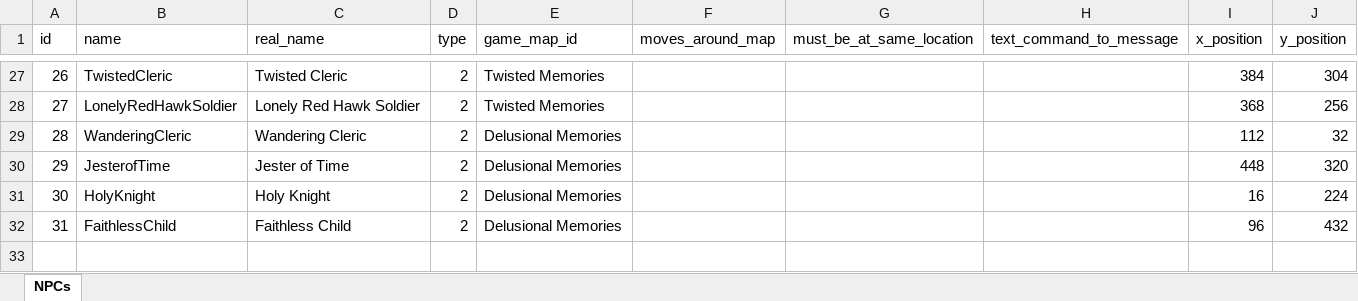
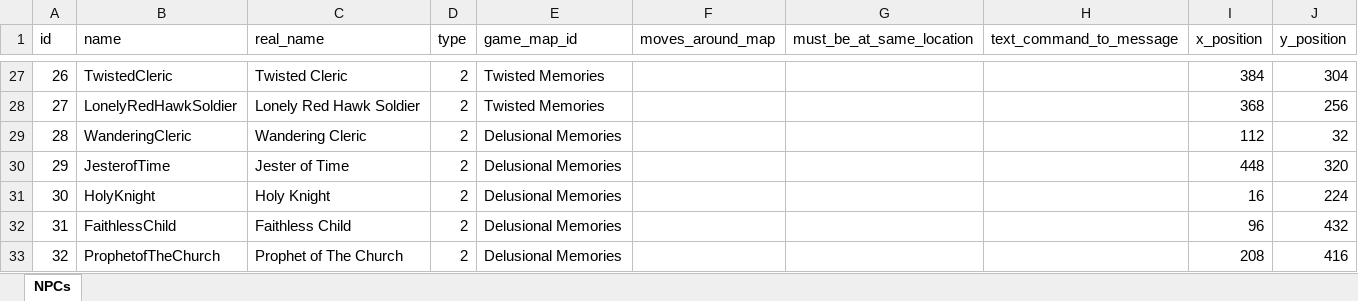
Before and after one commit to AdamKyle/flare, an Excel workbook: resources/data-imports/Npcs/npcs.xlsx, sheet NPCs, drawn as a sheet; only a part is shown, gaps mark what is left out; values as stored, in another font and other column widths than the file's, no borders; the diff names each change by its address in the sheet, - before the commit and + after, or states it on an @@ line.

Commit message:
More quests, more npcs, locations, items.
- Lots of various fixes, changes and small adjustments.

```diff
--- a/resources/data-imports/Npcs/npcs.xlsx (sheet NPCs)
+++ b/resources/data-imports/Npcs/npcs.xlsx (sheet NPCs)
+row 33: 32 | ProphetofTheChurch | Prophet of The Church | 2 | Delusional Memories |  |  |  | 208 | 416
```
Also changed, not shown: resources/data-imports/Items/quest-items.xlsx, resources/data-imports/Locations Give Items/locations_drop_items.xlsx, 28 other files.
